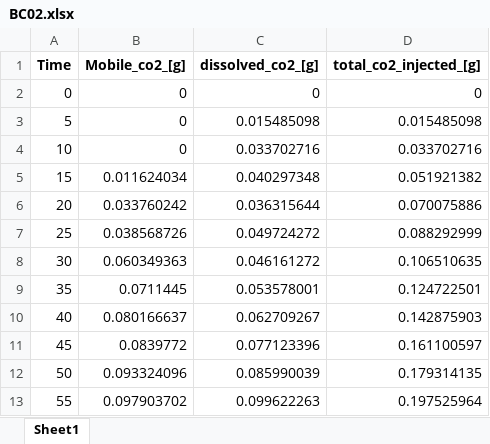
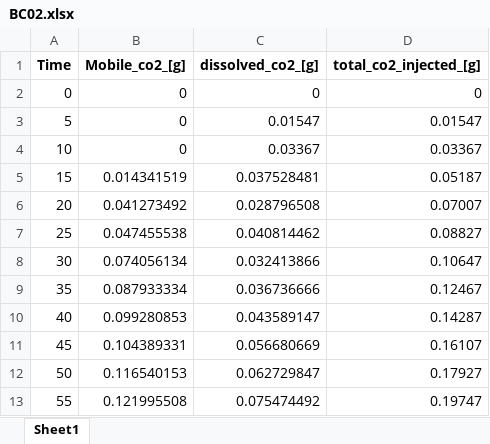
Before and after one commit to pmgbergen/fluidflower_benchmark_analysis, an Excel workbook: analysis/mass_analysis_bilbo/BC02.xlsx, sheet Sheet1, drawn as a sheet; only a part is shown; values as stored, in another font and other column widths than the file's, no borders; the diff covers the shown part only; the diff names each change by its address in the sheet, - before the commit and + after, or states it on an @@ line.

```diff
--- a/analysis/mass_analysis_bilbo/BC02.xlsx (sheet Sheet1)
+++ b/analysis/mass_analysis_bilbo/BC02.xlsx (sheet Sheet1)
-C3 (dissolved_co2_[g]): 0.015485098
+C3 (dissolved_co2_[g]): 0.01547
-D3 (total_co2_injected_[g]): 0.015485098
+D3 (total_co2_injected_[g]): 0.01547
-C4 (dissolved_co2_[g]): 0.033702716
+C4 (dissolved_co2_[g]): 0.03367
-D4 (total_co2_injected_[g]): 0.033702716
+D4 (total_co2_injected_[g]): 0.03367
-B5 (Mobile_co2_[g]): 0.011624034
+B5 (Mobile_co2_[g]): 0.014341519
-C5 (dissolved_co2_[g]): 0.040297348
+C5 (dissolved_co2_[g]): 0.037528481
-D5 (total_co2_injected_[g]): 0.051921382
+D5 (total_co2_injected_[g]): 0.05187
-B6 (Mobile_co2_[g]): 0.033760242
+B6 (Mobile_co2_[g]): 0.041273492
-C6 (dissolved_co2_[g]): 0.036315644
+C6 (dissolved_co2_[g]): 0.028796508
-D6 (total_co2_injected_[g]): 0.070075886
+D6 (total_co2_injected_[g]): 0.07007
-B7 (Mobile_co2_[g]): 0.038568726
+B7 (Mobile_co2_[g]): 0.047455538
-C7 (dissolved_co2_[g]): 0.049724272
+C7 (dissolved_co2_[g]): 0.040814462
-D7 (total_co2_injected_[g]): 0.088292999
+D7 (total_co2_injected_[g]): 0.08827
-B8 (Mobile_co2_[g]): 0.060349363
+B8 (Mobile_co2_[g]): 0.074056134
-C8 (dissolved_co2_[g]): 0.046161272
+C8 (dissolved_co2_[g]): 0.032413866
-D8 (total_co2_injected_[g]): 0.106510635
+D8 (total_co2_injected_[g]): 0.10647
-B9 (Mobile_co2_[g]): 0.0711445
+B9 (Mobile_co2_[g]): 0.087933334
-C9 (dissolved_co2_[g]): 0.053578001
+C9 (dissolved_co2_[g]): 0.036736666
-D9 (total_co2_injected_[g]): 0.124722501
+D9 (total_co2_injected_[g]): 0.12467
-B10 (Mobile_co2_[g]): 0.080166637
+B10 (Mobile_co2_[g]): 0.099280853
-C10 (dissolved_co2_[g]): 0.062709267
+C10 (dissolved_co2_[g]): 0.043589147
-D10 (total_co2_injected_[g]): 0.142875903
+D10 (total_co2_injected_[g]): 0.14287
-B11 (Mobile_co2_[g]): 0.0839772
+B11 (Mobile_co2_[g]): 0.104389331
-C11 (dissolved_co2_[g]): 0.077123396
+C11 (dissolved_co2_[g]): 0.056680669
-D11 (total_co2_injected_[g]): 0.161100597
+D11 (total_co2_injected_[g]): 0.16107
-B12 (Mobile_co2_[g]): 0.093324096
+B12 (Mobile_co2_[g]): 0.116540153
-C12 (dissolved_co2_[g]): 0.085990039
+C12 (dissolved_co2_[g]): 0.062729847
-D12 (total_co2_injected_[g]): 0.179314135
+D12 (total_co2_injected_[g]): 0.17927
-B13 (Mobile_co2_[g]): 0.097903702
+B13 (Mobile_co2_[g]): 0.121995508
-C13 (dissolved_co2_[g]): 0.099622263
+C13 (dissolved_co2_[g]): 0.075474492
-D13 (total_co2_injected_[g]): 0.197525964
+D13 (total_co2_injected_[g]): 0.19747
```
Also changed, not shown: 24 added rows, 108 removed rows and 507 edited cells elsewhere in this sheet, analysis/mass_analysis_bilbo/BC01.xlsx, analysis/mass_analysis_bilbo/BC03.xlsx, 38 other files.
